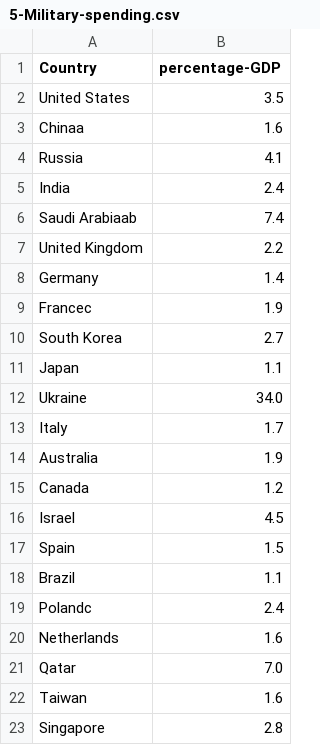
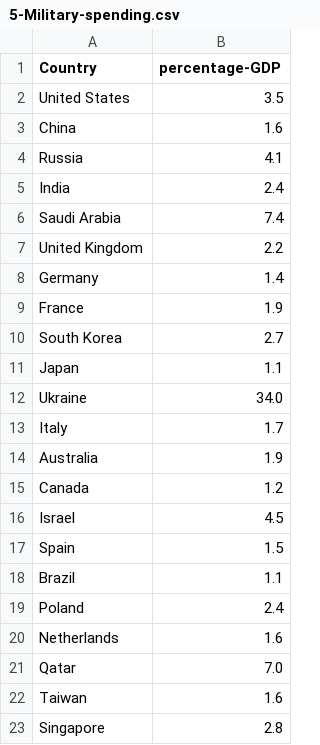
Before and after one commit to lbrassard/IFT3700, a CSV file: cleanedData/5-Military-spending.csv, drawn as a sheet; only a part is shown.

```diff
--- a/cleanedData/5-Military-spending.csv
+++ b/cleanedData/5-Military-spending.csv
@@ -2,9 +2,9 @@ Country,percentage-GDP
 United States,3.5
-Chinaa,1.6
+China,1.6
 Russia,4.1
 India,2.4
-Saudi Arabiaab,7.4
+Saudi Arabia,7.4
 United Kingdom,2.2
 Germany,1.4
-Francec,1.9
+France,1.9
 South Korea,2.7
@@ -18,3 +18,3 @@ Spain,1.5
 Brazil,1.1
-Polandc,2.4
+Poland,2.4
 Netherlands,1.6
```
Also changed, not shown: cleanedData/10-Christianity-by-country.csv, cleanedData/24 - List of countries by number of Internet users.csv, 10 other files.
